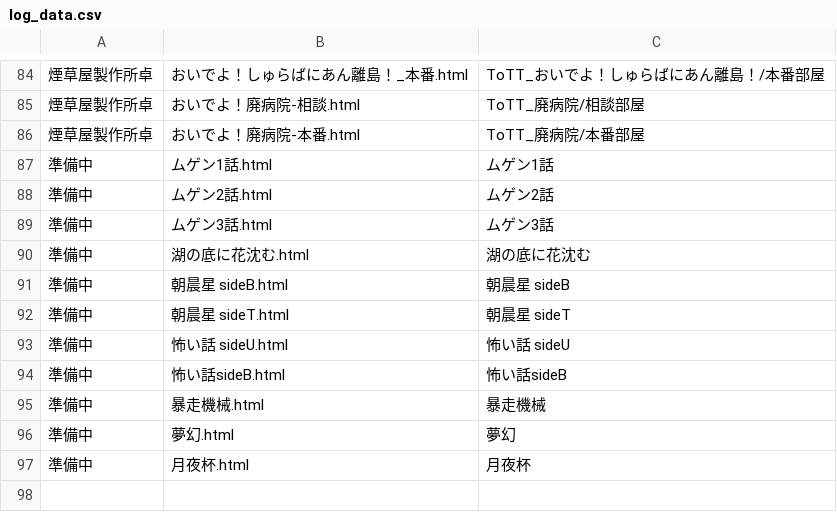
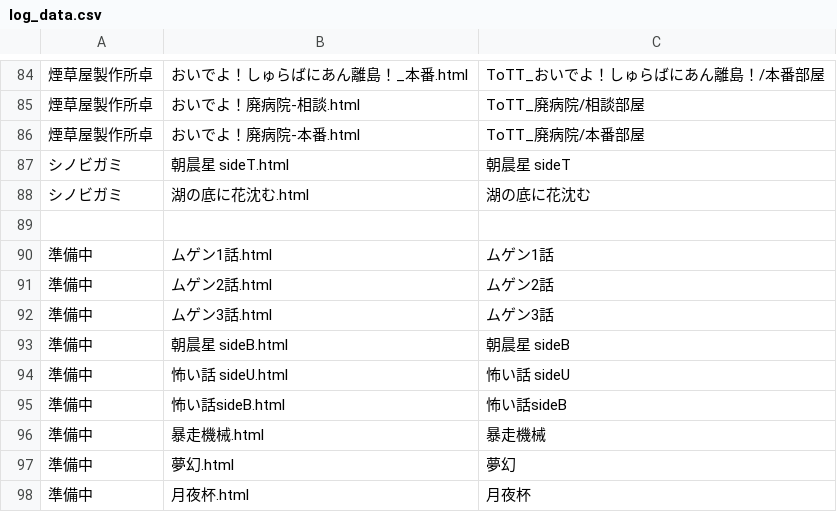
Before and after one commit to akaneyua/trpg_log, a CSV file: log_html/log_data.csv, drawn as a sheet; only a part is shown, gaps mark what is left out; removed rows and columns are numbered as before the commit, all else as after; the diff names each change by its address in the sheet, - before the commit and + after, or states it on an @@ line.

Commit message:
Add files via upload

```diff
--- a/log_html/log_data.csv
+++ b/log_html/log_data.csv
+row 87: シノビガミ | 朝晨星 sideT.html | 朝晨星 sideT
+row 88: シノビガミ | 湖の底に花沈む.html | 湖の底に花沈む
+row 89: (empty)
-row 90: 準備中 | 湖の底に花沈む.html | 湖の底に花沈む
-row 92: 準備中 | 朝晨星 sideT.html | 朝晨星 sideT
```
